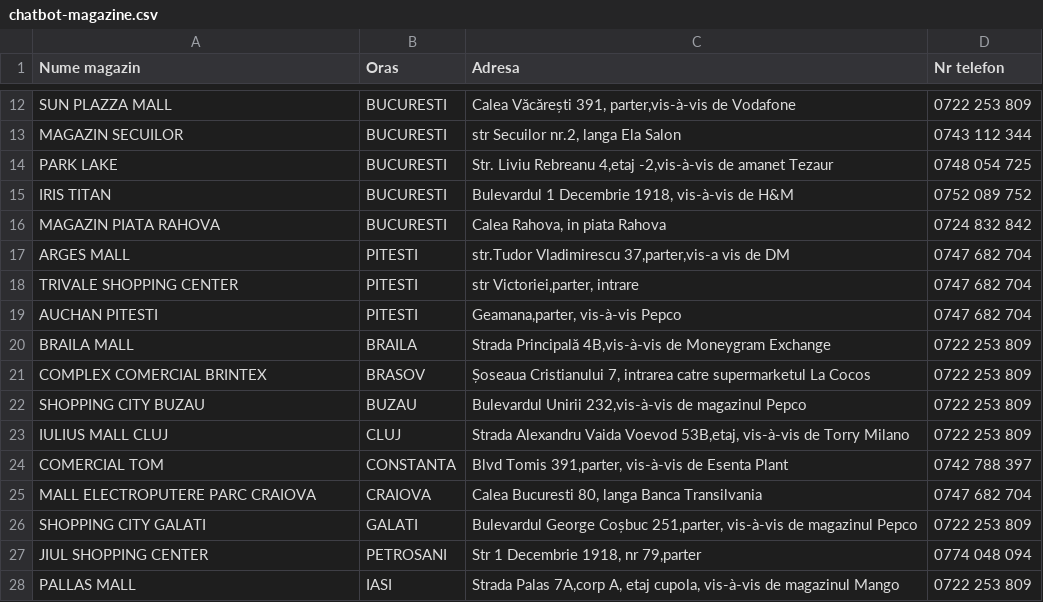
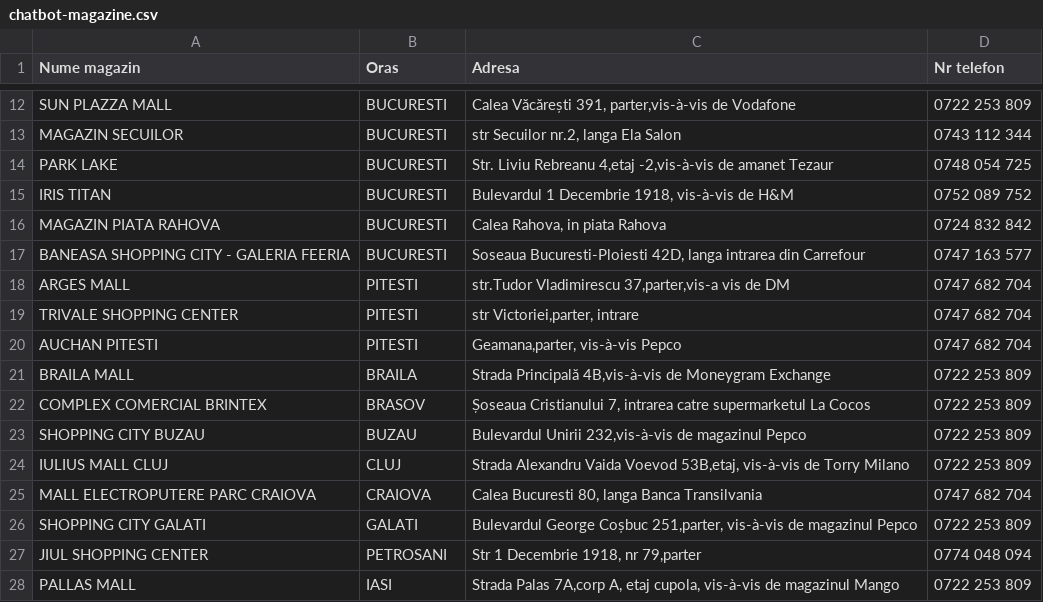
Before and after one commit to BondorAlexandru/DPPerfume, a CSV file: assets/chatbot-magazine.csv, drawn as a sheet; only a part is shown, gaps mark what is left out.

```diff
--- a/assets/chatbot-magazine.csv
+++ b/assets/chatbot-magazine.csv
@@ -16,2 +16,3 @@ IRIS TITAN,BUCURESTI,"Bulevardul 1 Decembrie 1918, vis-à-vis de H&M",0752 089 7
 MAGAZIN PIATA RAHOVA,BUCURESTI,"Calea Rahova, in piata Rahova",0724 832 842
+BANEASA SHOPPING CITY - GALERIA FEERIA,BUCURESTI,"Soseaua Bucuresti-Ploiesti 42D, langa intrarea din Carrefour",0747 163 577
 ARGES MALL,PITESTI,"str.Tudor Vladimirescu 37,parter,vis-a vis de DM",0747 682 704
@@ -23,3 +24,2 @@ SHOPPING CITY BUZAU,BUZAU,"Bulevardul Unirii 232,vis-à-vis de magazinul Pepco",
 IULIUS MALL CLUJ,CLUJ,"Strada Alexandru Vaida Voevod 53B,etaj, vis-à-vis de Torry Milano",0722 253 809
-COMERCIAL TOM,CONSTANTA,"Blvd Tomis 391,parter, vis-à-vis de Esenta Plant",0742 788 397
 MALL ELECTROPUTERE PARC CRAIOVA,CRAIOVA,"Calea Bucuresti 80, langa Banca Transilvania",0747 682 704
```
Also changed, not shown: 1 other file.
